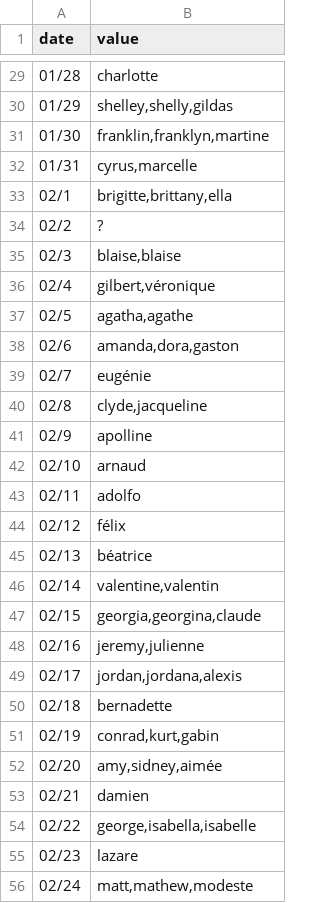
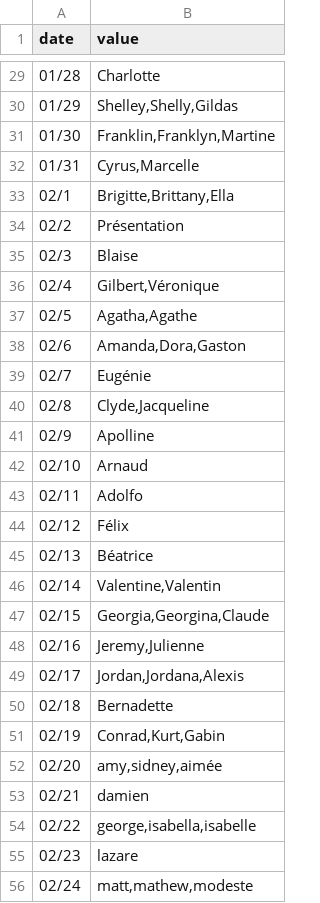
Before and after one commit to kalemena/ti-dhome-flows, a CSV file: src/tidhome/data/daily-events/calendar-saints.csv, drawn as a sheet; only a part is shown, gaps mark what is left out; the diff covers the shown part only.

```diff
--- a/src/tidhome/data/daily-events/calendar-saints.csv
+++ b/src/tidhome/data/daily-events/calendar-saints.csv
@@ -29,24 +29,24 @@
-"01/28","charlotte"
-"01/29","shelley,shelly,gildas"
-"01/30","franklin,franklyn,martine"
-"01/31","cyrus,marcelle"
-"02/1","brigitte,brittany,ella"
-"02/2","?"
-"02/3","blaise,blaise"
-"02/4","gilbert,véronique"
-"02/5","agatha,agathe"
-"02/6","amanda,dora,gaston"
-"02/7","eugénie"
-"02/8","clyde,jacqueline"
-"02/9","apolline"
-"02/10","arnaud"
-"02/11","adolfo"
-"02/12","félix"
-"02/13","béatrice"
-"02/14","valentine,valentin"
-"02/15","georgia,georgina,claude"
-"02/16","jeremy,julienne"
-"02/17","jordan,jordana,alexis"
-"02/18","bernadette"
-"02/19","conrad,kurt,gabin"
+"01/28","Charlotte"
+"01/29","Shelley,Shelly,Gildas"
+"01/30","Franklin,Franklyn,Martine"
+"01/31","Cyrus,Marcelle"
+"02/1","Brigitte,Brittany,Ella"
+"02/2","Présentation"
+"02/3","Blaise"
+"02/4","Gilbert,Véronique"
+"02/5","Agatha,Agathe"
+"02/6","Amanda,Dora,Gaston"
+"02/7","Eugénie"
+"02/8","Clyde,Jacqueline"
+"02/9","Apolline"
+"02/10","Arnaud"
+"02/11","Adolfo"
+"02/12","Félix"
+"02/13","Béatrice"
+"02/14","Valentine,Valentin"
+"02/15","Georgia,Georgina,Claude"
+"02/16","Jeremy,Julienne"
+"02/17","Jordan,Jordana,Alexis"
+"02/18","Bernadette"
+"02/19","Conrad,Kurt,Gabin"
 "02/20","amy,sidney,aimée"
```
Also changed, not shown: 27 edited cells elsewhere in this file.
